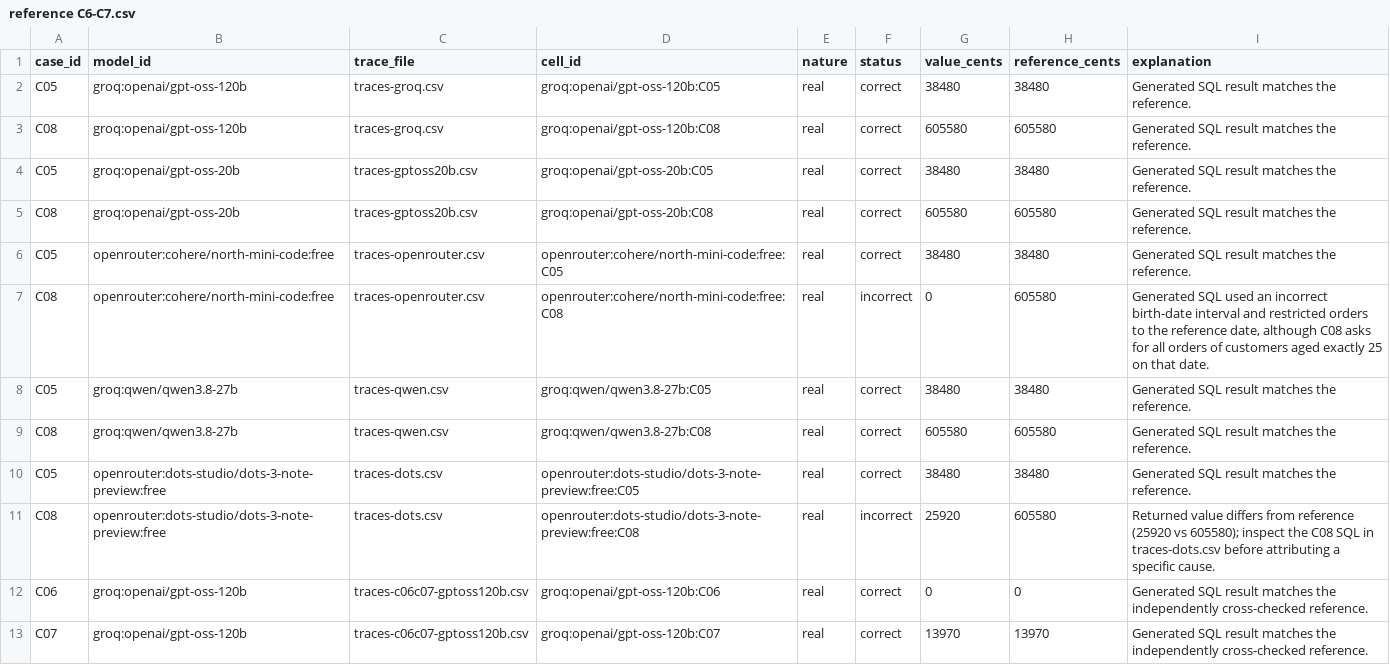
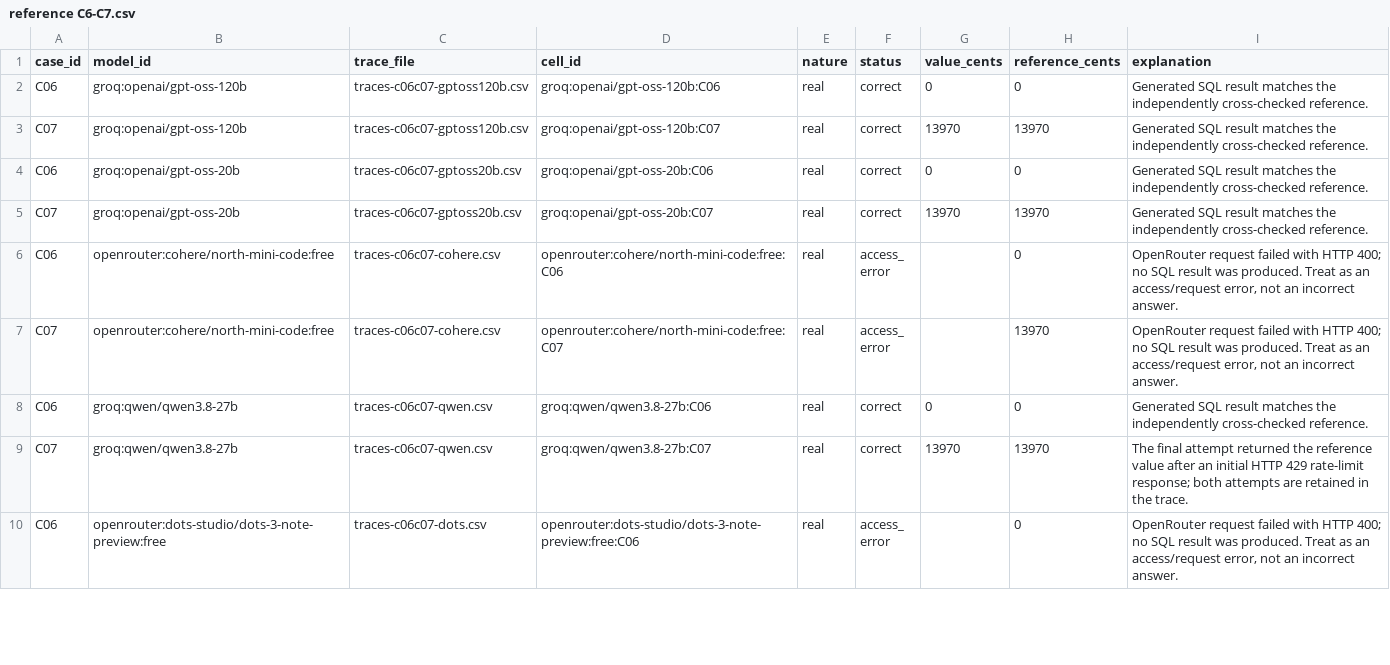
Before and after one commit to Geek-MJ/GRAMSCAR, a CSV file: reference C6-C7.csv, drawn as a sheet; only a part is shown; the shorter side is filled out with more unchanged rows; the diff names each change by its address in the sheet, - before the commit and + after, or states it on an @@ line.

Commit message:
Clean up reference C6-C7.csv by removing incorrect cases
Removed incorrect entries for cases C05 and C08 across various models, retaining only correct results for C06 and C07.

```diff
--- a/reference C6-C7.csv
+++ b/reference C6-C7.csv
-row 2: C05 | groq:openai/gpt-oss-120b | traces-groq.csv | groq:openai/gpt-oss-120b:C05 | real | correct | 38480 | 38480 | Generated SQL result matches the reference.
-row 3: C08 | groq:openai/gpt-oss-120b | traces-groq.csv | groq:openai/gpt-oss-120b:C08 | real | correct | 605580 | 605580 | Generated SQL result matches the reference.
-row 4: C05 | groq:openai/gpt-oss-20b | traces-gptoss20b.csv | groq:openai/gpt-oss-20b:C05 | real | correct | 38480 | 38480 | Generated SQL result matches the reference.
-row 5: C08 | groq:openai/gpt-oss-20b | traces-gptoss20b.csv | groq:openai/gpt-oss-20b:C08 | real | correct | 605580 | 605580 | Generated SQL result matches the reference.
-row 6: C05 | openrouter:cohere/north-mini-code:free | traces-openrouter.csv | openrouter:cohere/north-mini-code:free:C05 | real | correct | 38480 | 38480 | Generated SQL result matches the reference.
-row 7: C08 | openrouter:cohere/north-mini-code:free | traces-openrouter.csv | openrouter:cohere/north-mini-code:free:C08 | real | incorrect | 0 | 605580 | Generated SQL used an incorrect birth-date interval and restricted orders to the reference date, although C08 asks for all orders of customers aged exactly 25 on that date.
-row 8: C05 | groq:qwen/qwen3.8-27b | traces-qwen.csv | groq:qwen/qwen3.8-27b:C05 | real | correct | 38480 | 38480 | Generated SQL result matches the reference.
-row 9: C08 | groq:qwen/qwen3.8-27b | traces-qwen.csv | groq:qwen/qwen3.8-27b:C08 | real | correct | 605580 | 605580 | Generated SQL result matches the reference.
-row 10: C05 | openrouter:dots-studio/dots-3-note-preview:free | traces-dots.csv | openrouter:dots-studio/dots-3-note-preview:free:C05 | real | correct | 38480 | 38480 | Generated SQL result matches the reference.
-row 11: C08 | openrouter:dots-studio/dots-3-note-preview:free | traces-dots.csv | openrouter:dots-studio/dots-3-note-preview:free:C08 | real | incorrect | 25920 | 605580 | Returned value differs from reference (25920 vs 605580); inspect the C08 SQL in traces-dots.csv before attributing a specific cause.
```
